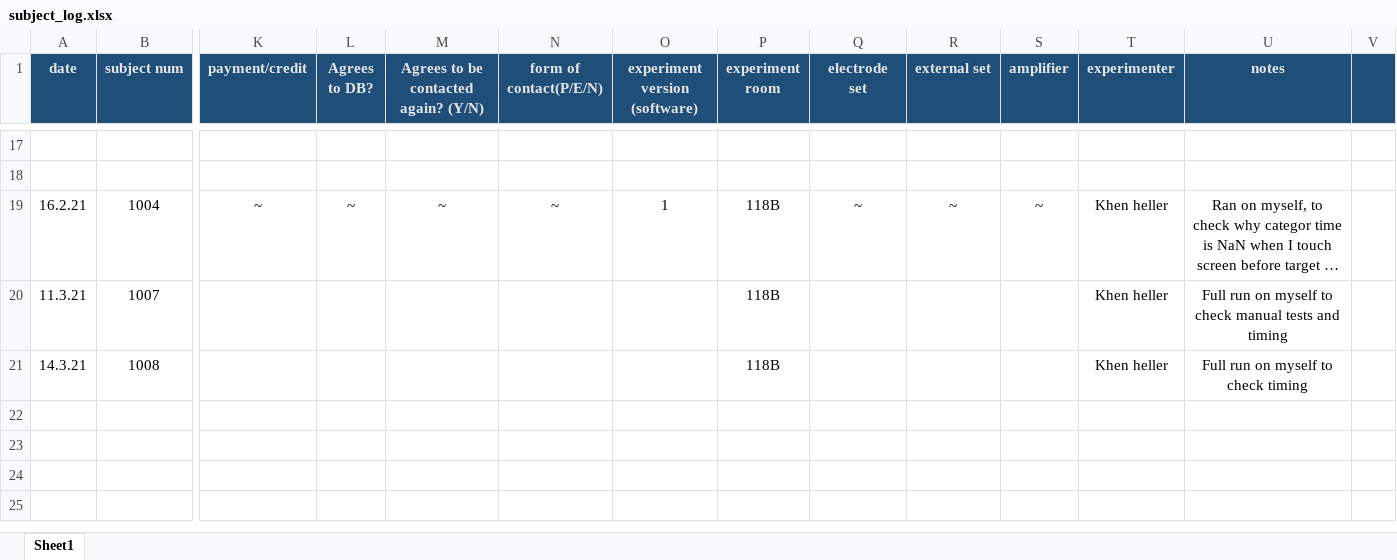
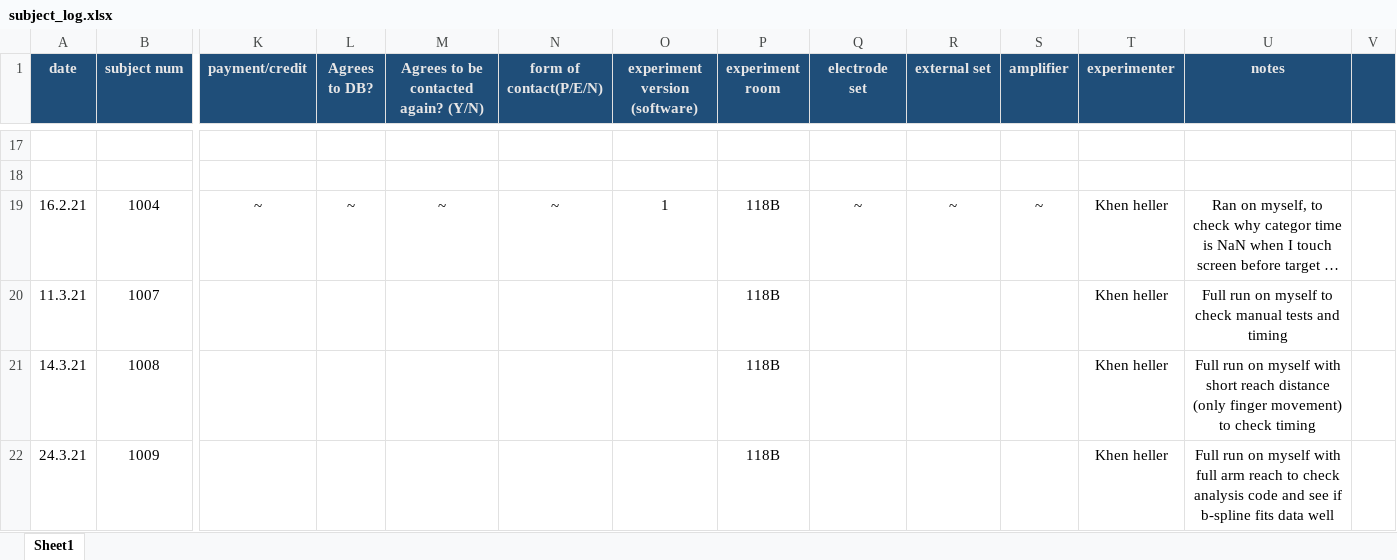
Before and after one commit to khenheller/subliminal_priming_w_motion_capture, an Excel workbook: experiment/subject_log.xlsx, sheet Sheet1, drawn as a sheet; only a part is shown, gaps mark what is left out; long unchanged cells end in …; values as stored, in another font and other column widths than the file's, no borders; rows hold the shown columns only; the diff names each change by its address in the sheet, - before the commit and + after, or states it on an @@ line.

```diff
--- a/experiment/subject_log.xlsx (sheet Sheet1)
+++ b/experiment/subject_log.xlsx (sheet Sheet1)
-U21 (notes): …on myself to check…
+U21 (notes): …on myself with short reach distance (only finger movement) to check…
+row 22: 24.3.21 | 1009 |  |  |  |  |  | 118B |  |  |  | Khen heller | Full run on myself with full arm reach to check analysis code and see if b-spline fits data well
```
Also changed, not shown: 5 other files.
